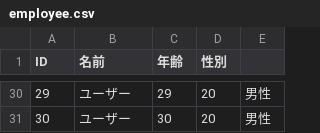
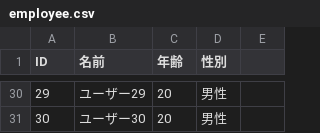
Before and after one commit to RyoyaToba/SpringBatchCsvImport, a CSV file: src/main/resources/data/employee.csv, drawn as a sheet; only a part is shown, gaps mark what is left out; the diff covers the shown part only.

```diff
--- a/src/main/resources/data/employee.csv
+++ b/src/main/resources/data/employee.csv
@@ -30,2 +30,2 @@ ID,名前,年齢,性別
-29,ユーザー,29,20,男性
-30,ユーザー,30,20,男性
+29,ユーザー29,20,男性
+30,ユーザー30,20,男性
```
Also changed, not shown: 111 edited cells elsewhere in this file, 8 other files.
